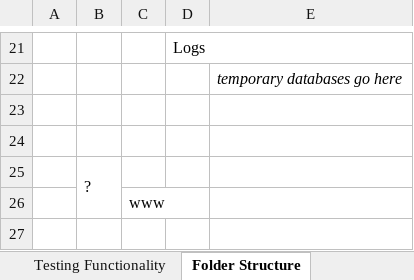
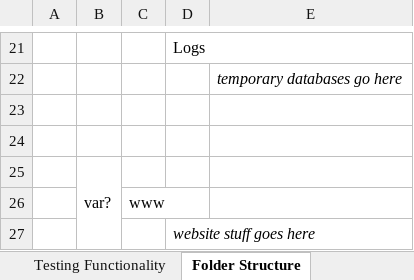
Before and after one commit to jchernus/CAN-Bus-Datalogger, an Excel workbook: Commands.xlsx, sheet Folder Structure, drawn as a sheet; only a part is shown, gaps mark what is left out; values as stored, in another font and other column widths than the file's, no borders; the diff names each change by its address in the sheet, - before the commit and + after, or states it on an @@ line.

```diff
--- a/Commands.xlsx (sheet Folder Structure)
+++ b/Commands.xlsx (sheet Folder Structure)
-B25: ?
+B25: var?
+row 27:  |  |  | website stuff goes here
```
Also changed, not shown: sheet Testing Functionality, sheet Install List, charts or pictures.
